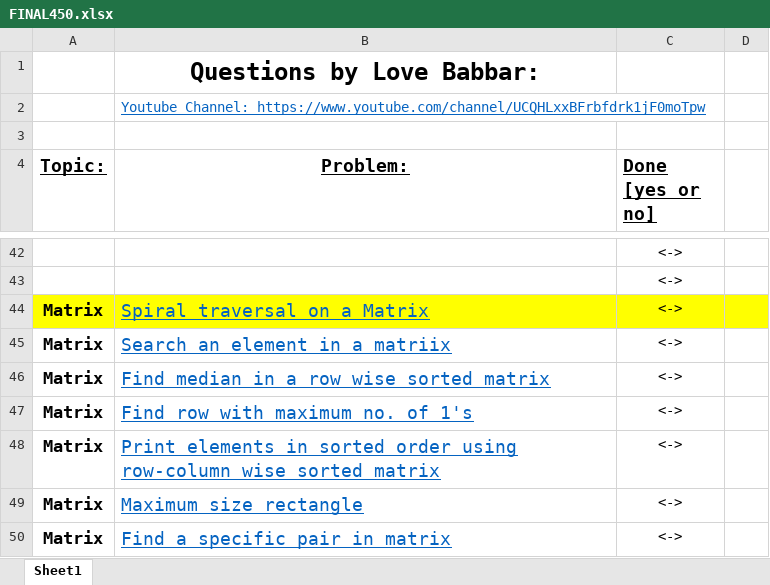
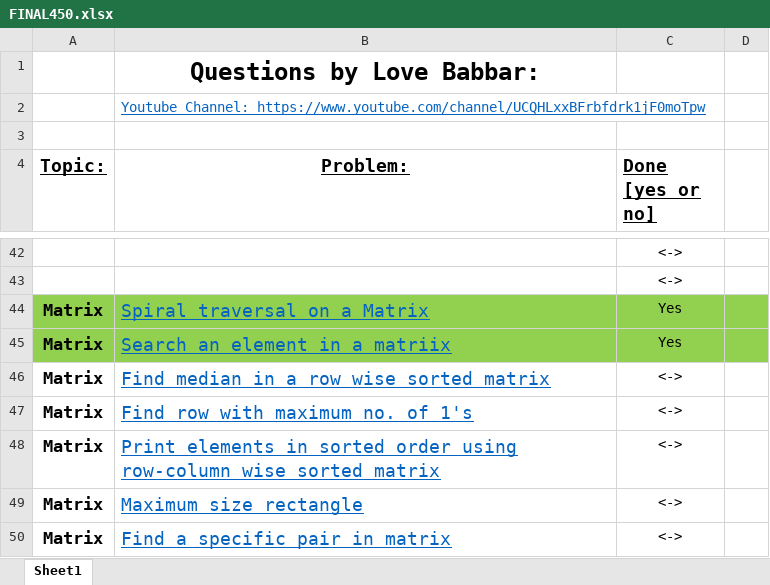
Before and after one commit to siddharth8763/DataStructureProblems, an Excel workbook: FINAL450.xlsx, sheet Sheet1, drawn as a sheet; only a part is shown, gaps mark what is left out; values as stored, in another font and other column widths than the file's, no borders; the diff names each change by its address in the sheet, - before the commit and + after, or states it on an @@ line.

```diff
--- a/FINAL450.xlsx (sheet Sheet1)
+++ b/FINAL450.xlsx (sheet Sheet1)
-A44:D44 fill: #FFFF00
+A44:D44 fill: #92D050
-C44:C45 (Done [yes or no]): <->
+C44:C45 (Done [yes or no]): Yes
-A45:D45 fill: none
+A45:D45 fill: #92D050
```
Also changed, not shown: 2 other files.
